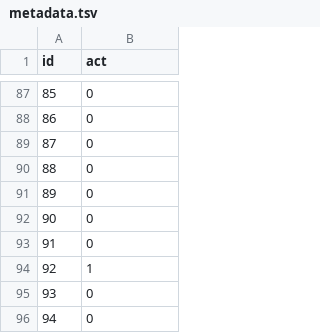
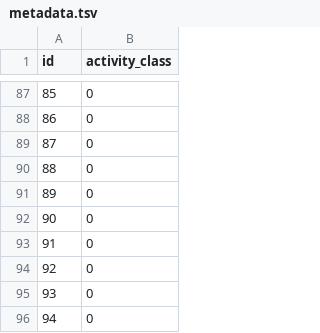
Before and after one commit to iwatobipen/deeplearning, a TSV file: tensorflowembedding/mollog/projector/metadata.tsv, drawn as a sheet; only a part is shown, gaps mark what is left out; the diff covers the shown part only.

```diff
--- a/tensorflowembedding/mollog/projector/metadata.tsv
+++ b/tensorflowembedding/mollog/projector/metadata.tsv
@@ -1 +1 @@
-id	act
+id	activity_class
@@ -93,3 +93,3 @@ id	act
 91	0
-92	1
+92	0
 93	0
```
Also changed, not shown: 24 edited cells elsewhere in this file, 7 other files.
